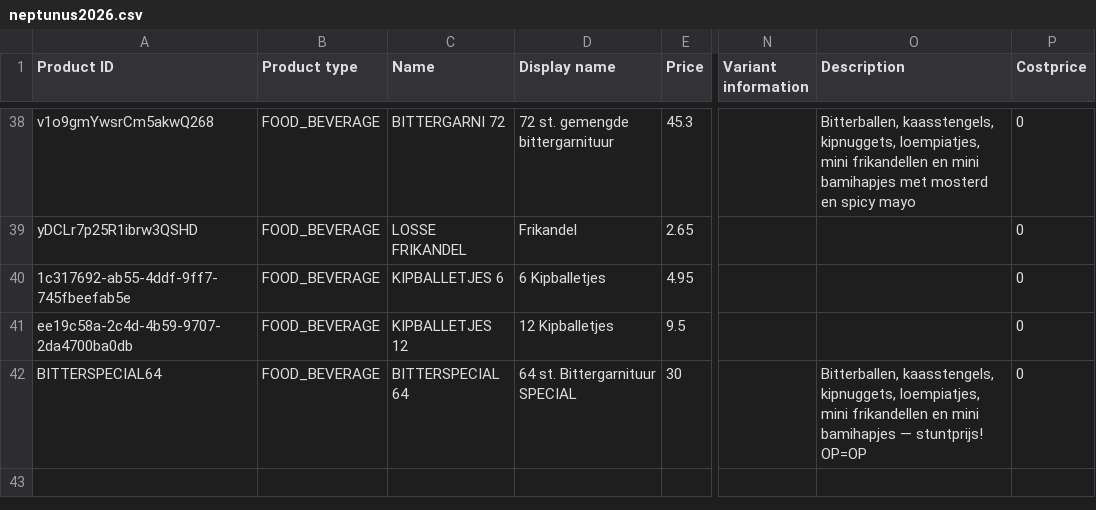
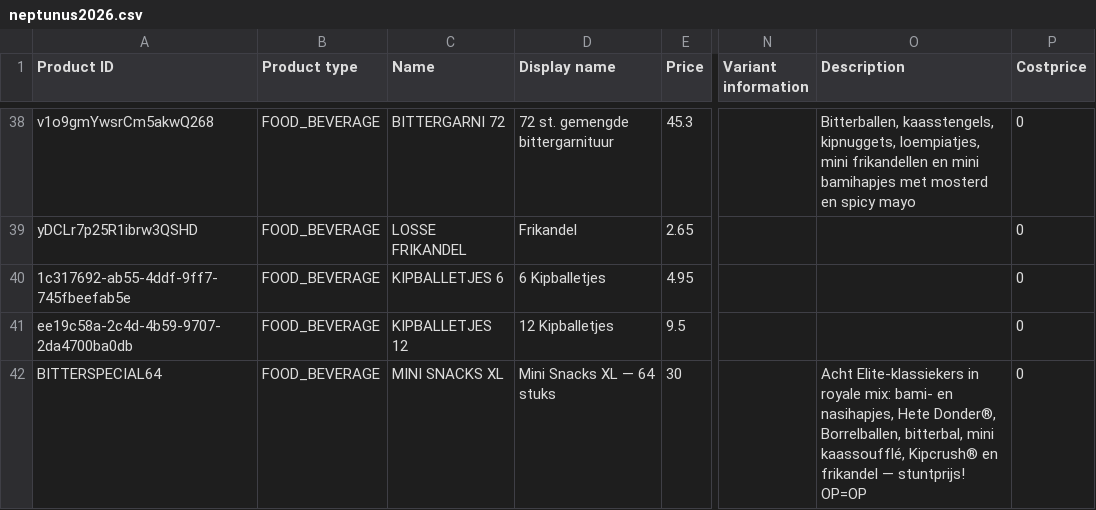
Before and after one commit to DikkeJuice/Neptunus_Menu_2026, a CSV file: assets/neptunus2026.csv, drawn as a sheet; only a part is shown, gaps mark what is left out; the diff names each change by its address in the sheet, - before the commit and + after, or states it on an @@ line.

Commit message:
Mini Snacks XL juiste naam en Elite-beschrijving

```diff
--- a/assets/neptunus2026.csv
+++ b/assets/neptunus2026.csv
-C42 (Name): BITTERSPECIAL 64
+C42 (Name): MINI SNACKS XL
-D42 (Display name): 64 st. Bittergarnituur SPECIAL
+D42 (Display name): Mini Snacks XL — 64 stuks
-O42 (Description): Bitterballen, kaasstengels, kipnuggets, loempiatjes, mini frikandellen en mini bamihapjes — stuntprijs!…
+O42 (Description): Acht Elite-klassiekers in royale mix: bami- en nasihapjes, Hete Donder®, Borrelballen, bitterbal, mini kaassoufflé, Kipcrush® en frikandel — stuntprijs!…
```
